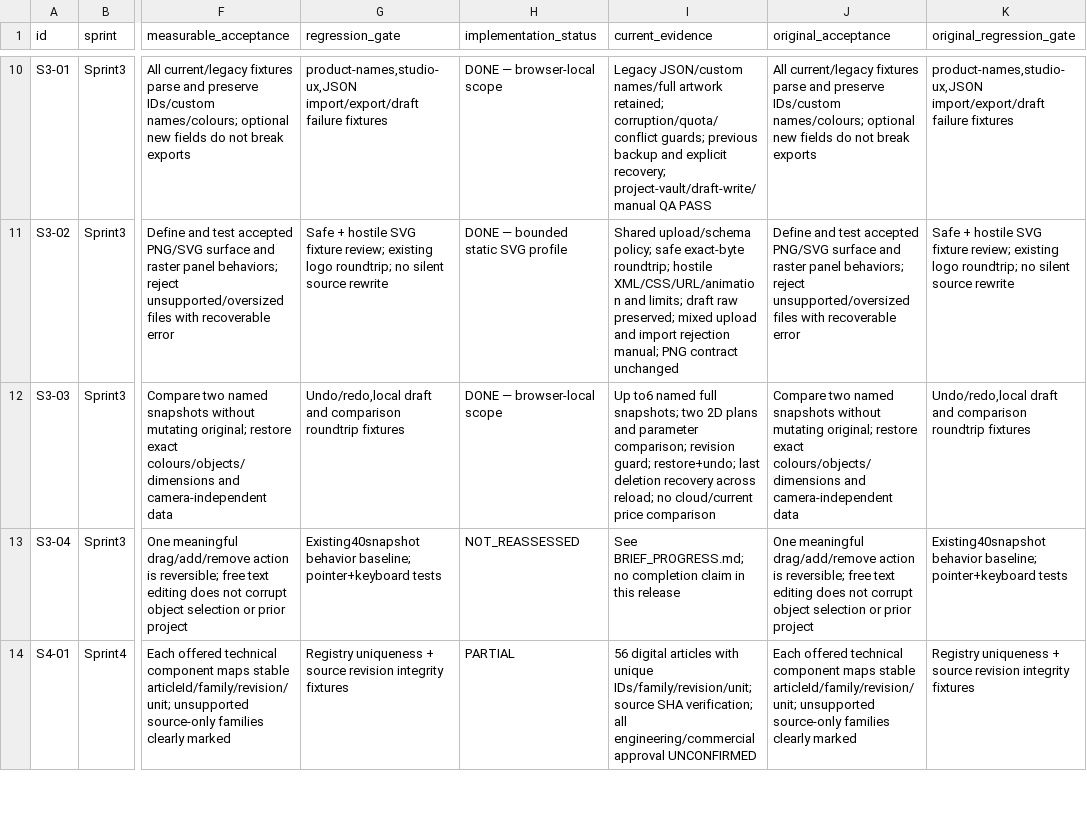
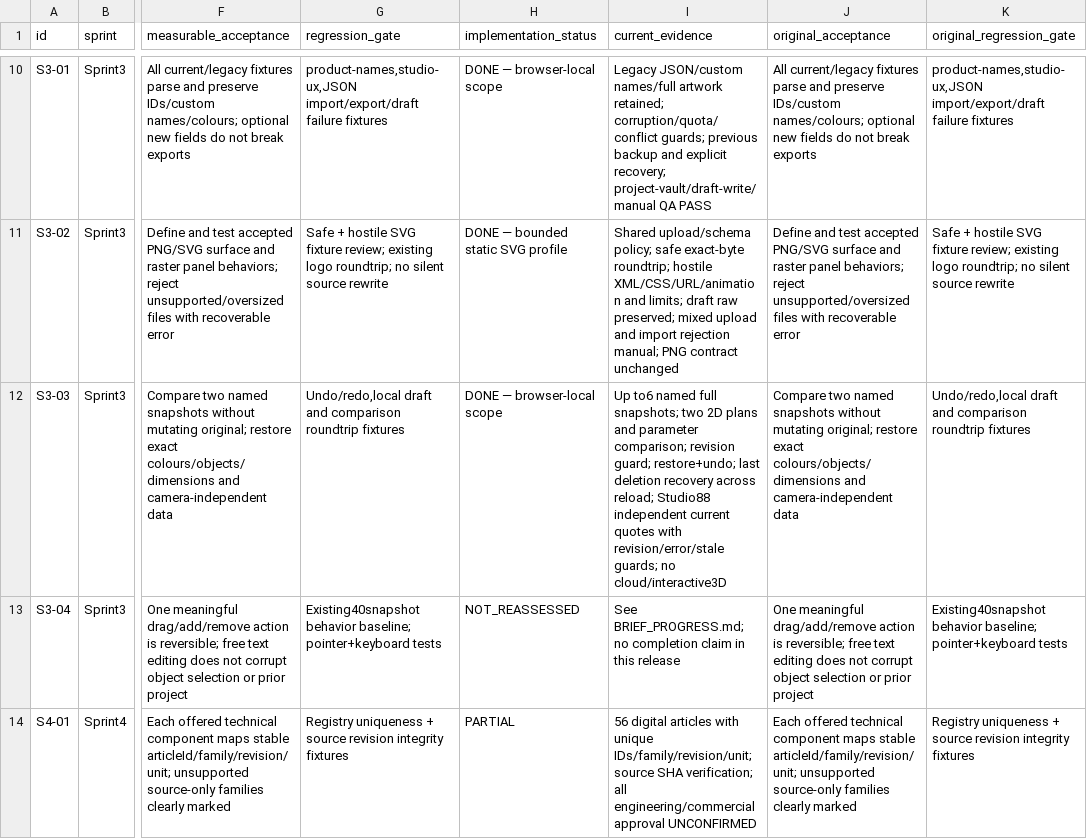
Before and after one commit to DamianRyh/gamefields-os, a CSV file: docs/product-intelligence/2026-10-21/BACKLOG.csv, drawn as a sheet; only a part is shown, gaps mark what is left out; the diff covers the shown part only; the diff names each change by its address in the sheet, - before the commit and + after, or states it on an @@ line.

Commit message:
feat(studio): compare current variant estimates and reconcile owner brief

```diff
--- a/docs/product-intelligence/2026-10-21/BACKLOG.csv
+++ b/docs/product-intelligence/2026-10-21/BACKLOG.csv
-I12 (current_evidence): …across reload; no cloud/current price comparison
+I12 (current_evidence): …across reload; Studio88 independent current quotes with revision/error/stale guards; no cloud/interactive3D
```
Also changed, not shown: 1 added row elsewhere in this file, docs/product-intelligence/2026-10-21/FEATURE_MAP.csv, 13 other files.
